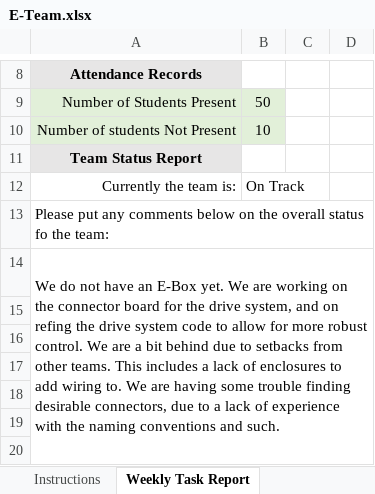
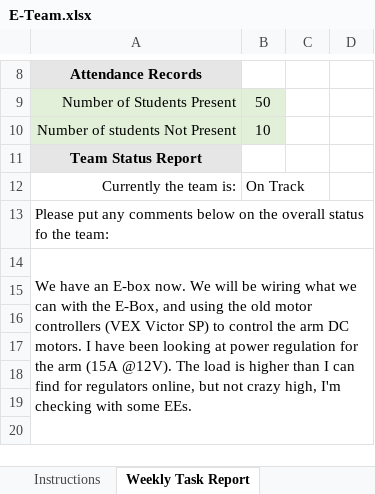
Before and after one commit to m2i/MAVRIC-General, an Excel workbook: Weekly Reports/E-Team.xlsx, sheet Weekly Task Report, drawn as a sheet; only a part is shown, gaps mark what is left out; values as stored, in another font and other column widths than the file's, no borders; conditional formats not drawn; the diff names each change by its address in the sheet, - before the commit and + after, or states it on an @@ line.

Commit message:
Update to Week 14 report

```diff
--- a/Weekly Reports/E-Team.xlsx (sheet Weekly Task Report)
+++ b/Weekly Reports/E-Team.xlsx (sheet Weekly Task Report)
-A14: We do not have an E-Box yet. We are working on the connector board for the drive system, and on refing the drive system code to allow for more robust control. We are a bit behind due to setbacks from other teams. This includes a lack of enclosures to add wiring to. We are having some trouble finding desirable connectors, due to a lack of experience with the naming conventions and such.
+A14: We have an E-box now. We will be wiring what we can with the E-Box, and using the old motor controllers (VEX Victor SP) to control the arm DC motors. I have been looking at power regulation for the arm (15A @12V). The load is higher than I can find for regulators online, but not crazy high, I'm checking with some EEs.
```
